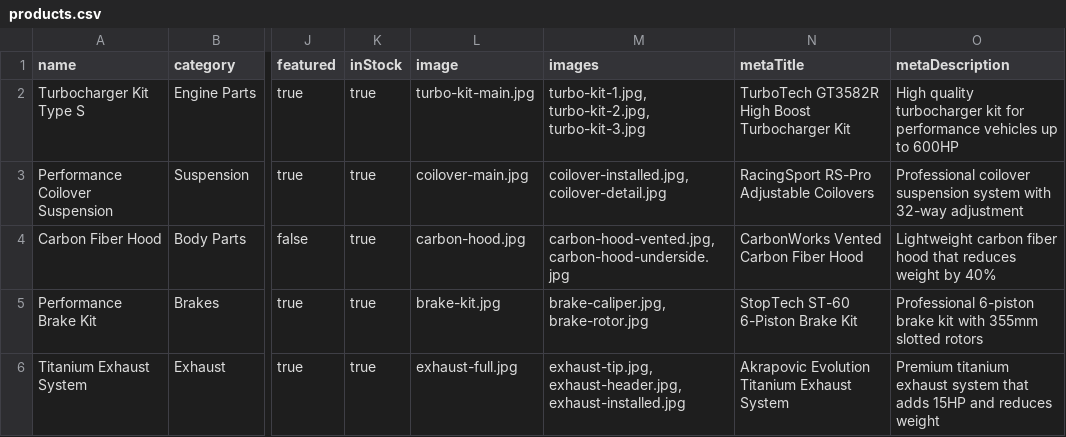
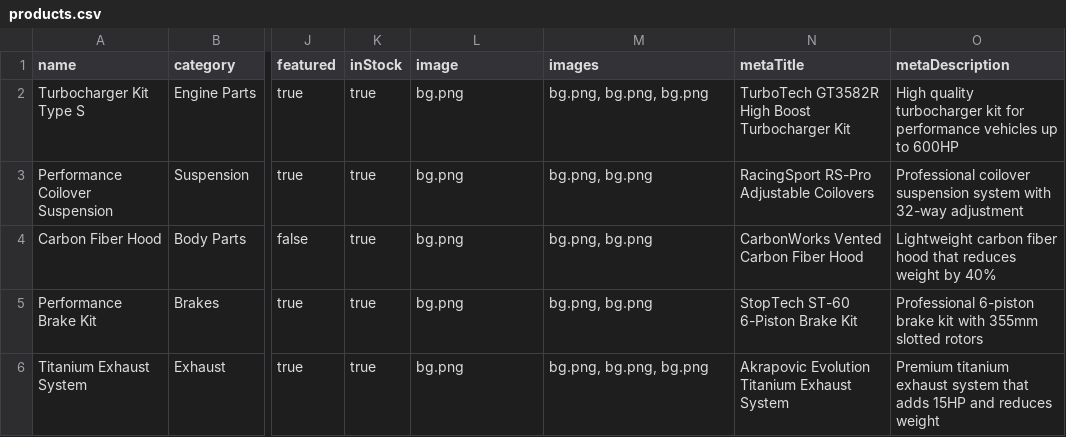
Before and after one commit to Bivekich/hettautomotive-new, a CSV file: src/imports/data/products.csv, drawn as a sheet; only a part is shown, gaps mark what is left out; the diff names each change by its address in the sheet, - before the commit and + after, or states it on an @@ line.

```diff
--- a/src/imports/data/products.csv
+++ b/src/imports/data/products.csv
-L2 (image): turbo-kit-main.jpg
+L2 (image): bg.png
-M2 (images): turbo-kit-1.jpg, turbo-kit-2.jpg, turbo-kit-3.jpg
+M2 (images): bg.png, bg.png, bg.png
-L3 (image): coilover-main.jpg
+L3 (image): bg.png
-M3 (images): coilover-installed.jpg, coilover-detail.jpg
+M3 (images): bg.png, bg.png
-L4 (image): carbon-hood.jpg
+L4 (image): bg.png
-M4 (images): carbon-hood-vented.jpg, carbon-hood-underside.jpg
+M4 (images): bg.png, bg.png
-L5 (image): brake-kit.jpg
+L5 (image): bg.png
-M5 (images): brake-caliper.jpg, brake-rotor.jpg
+M5 (images): bg.png, bg.png
-L6 (image): exhaust-full.jpg
+L6 (image): bg.png
-M6 (images): exhaust-tip.jpg, exhaust-header.jpg, exhaust-installed.jpg
+M6 (images): bg.png, bg.png, bg.png
```
Also changed, not shown: 6 other files.
